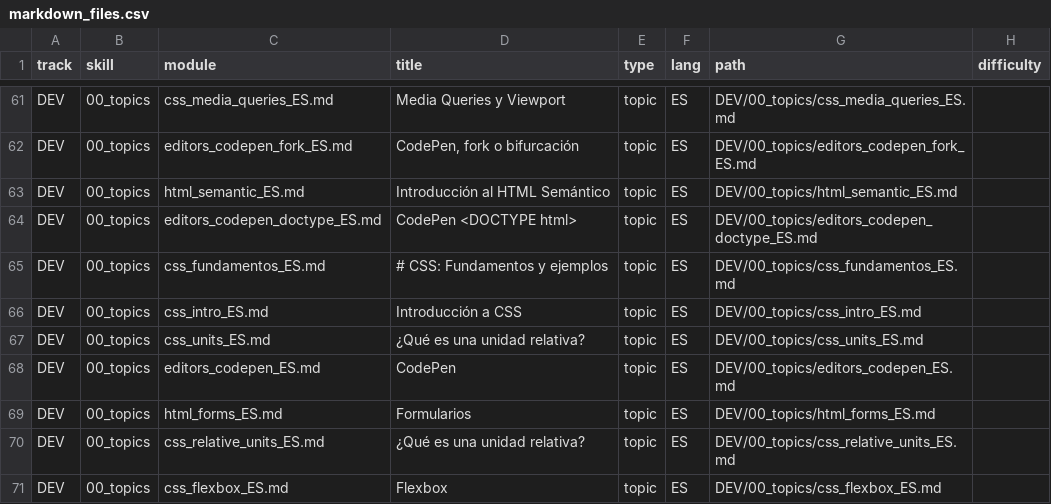
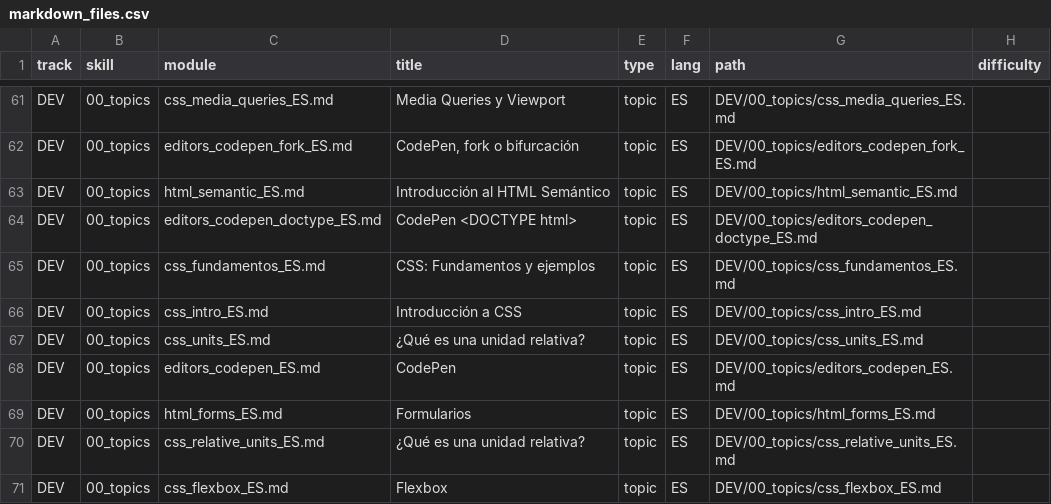
Before and after one commit to Laboratoria/digitaljumpstart-curriculum, a CSV file: markdown_files.csv, drawn as a sheet; only a part is shown, gaps mark what is left out; the diff covers the shown part only; the diff names each change by its address in the sheet, - before the commit and + after, or states it on an @@ line.

```diff
--- a/markdown_files.csv
+++ b/markdown_files.csv
-D65 (title): # CSS: Fundamentos y ejemplos
+D65 (title): CSS: Fundamentos y ejemplos
```
Also changed, not shown: 1 added row, 1 removed row and 35 edited cells elsewhere in this file, 3 other files.
